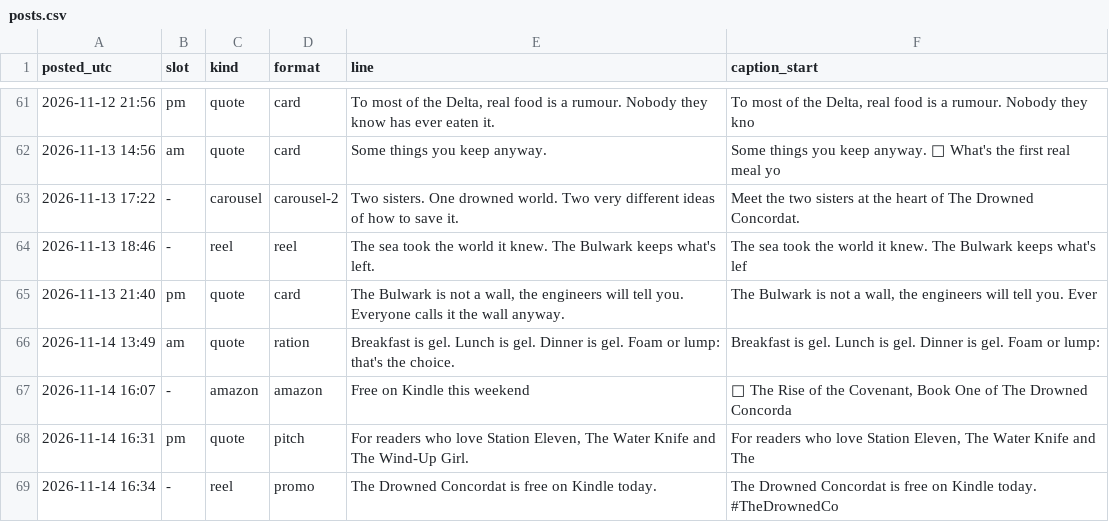
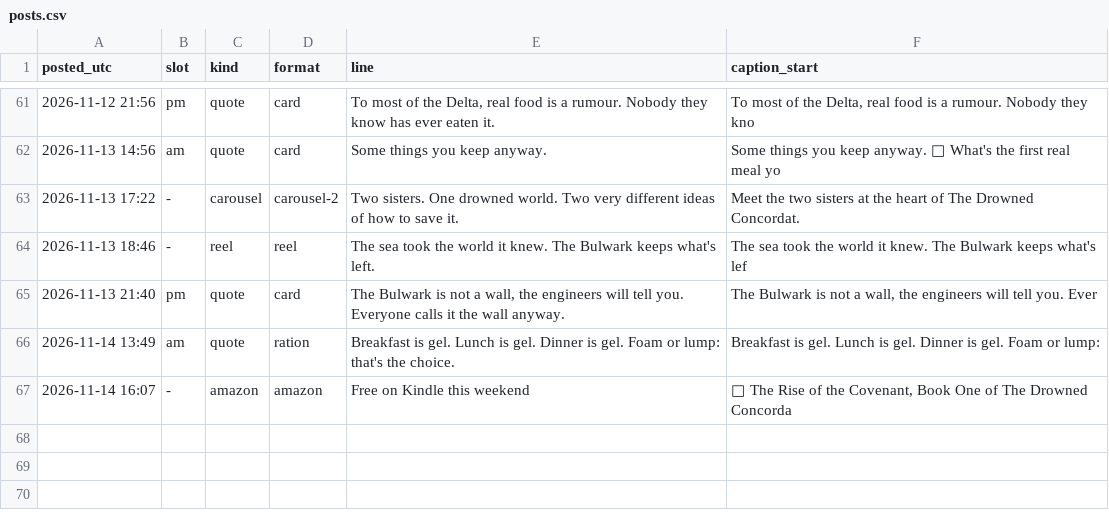
Before and after one commit to somhairlemaccormick-collab/The-Drowned-Concordat-Promo, a CSV file: log/posts.csv, drawn as a sheet; only a part is shown, gaps mark what is left out; the diff names each change by its address in the sheet, - before the commit and + after, or states it on an @@ line.

```diff
--- a/log/posts.csv
+++ b/log/posts.csv
-row 68: 2026-11-14 16:31 | pm | quote | pitch | For readers who love Station Eleven, The Water Knife and The Wind-Up Girl. | For readers who love Station Eleven, The Water Knife and The
-row 69: 2026-11-14 16:34 | - | reel | promo | The Drowned Concordat is free on Kindle today. | The Drowned Concordat is free on Kindle today. #TheDrownedCo
```
Also changed, not shown: 1 other file.
